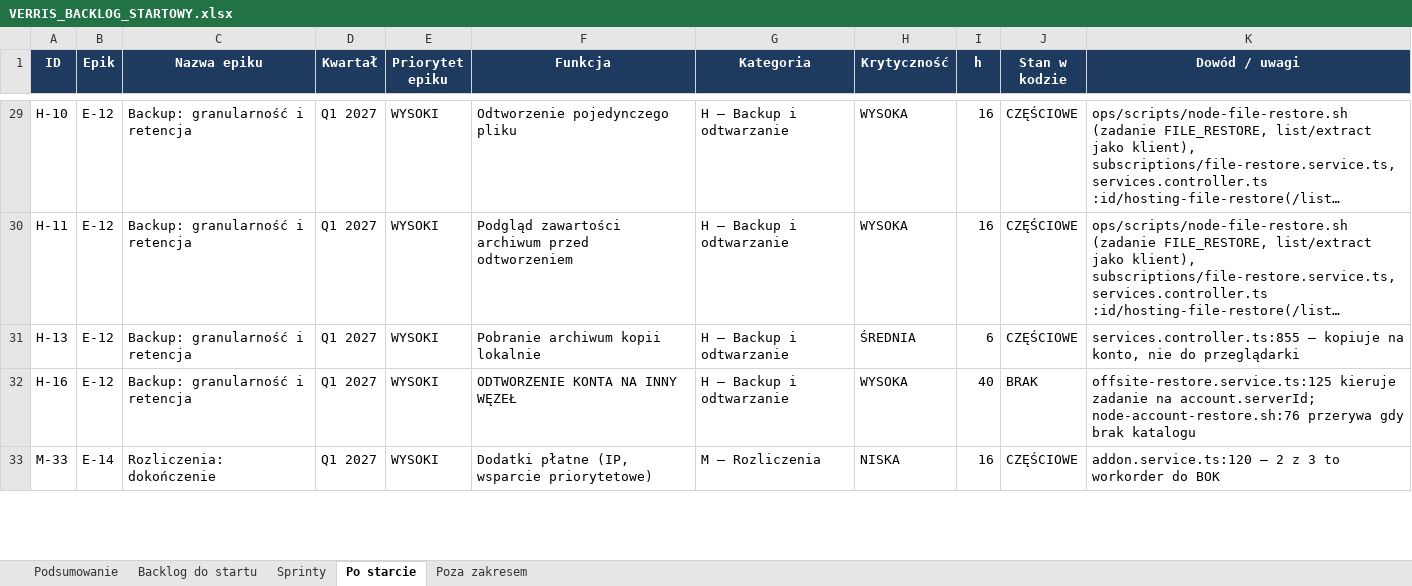
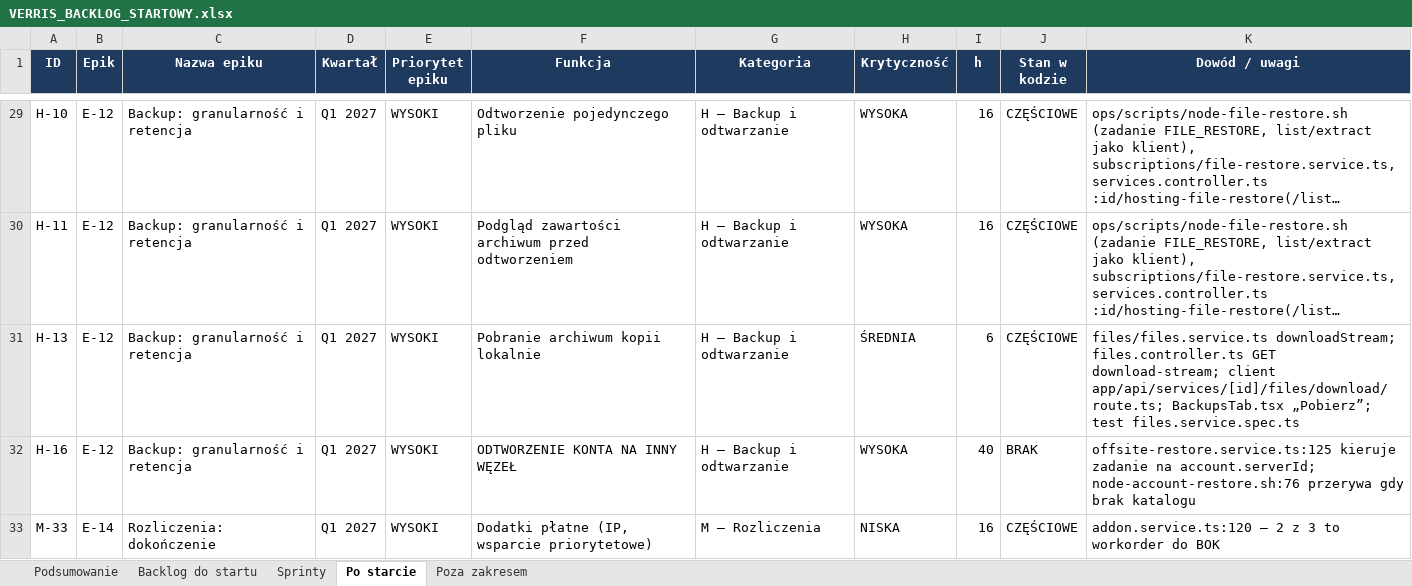
Before and after one commit to dominik-hvln/verris, an Excel workbook: plan-startowy-2026-08/VERRIS_BACKLOG_STARTOWY.xlsx, sheet Po starcie, drawn as a sheet; only a part is shown, gaps mark what is left out; long unchanged cells end in …; values as stored, in another font and other column widths than the file's, no borders; the diff names each change by its address in the sheet, - before the commit and + after, or states it on an @@ line.

```diff
--- a/plan-startowy-2026-08/VERRIS_BACKLOG_STARTOWY.xlsx (sheet Po starcie)
+++ b/plan-startowy-2026-08/VERRIS_BACKLOG_STARTOWY.xlsx (sheet Po starcie)
-K31 (Dowód / uwagi): services.controller.ts:855 — kopiuje na konto, nie do przeglądarki
+K31 (Dowód / uwagi): files/files.service.ts downloadStream; files.controller.ts GET download-stream; client app/api/services/[id]/files/download/route.ts; BackupsTab.tsx „Pobierz”; test files.service.spec.ts
```
Also changed, not shown: audyt-parytetu-2026-08/VERRIS_PARYTET_FUNKCJI_2026-08.xlsx, 2 other files.
